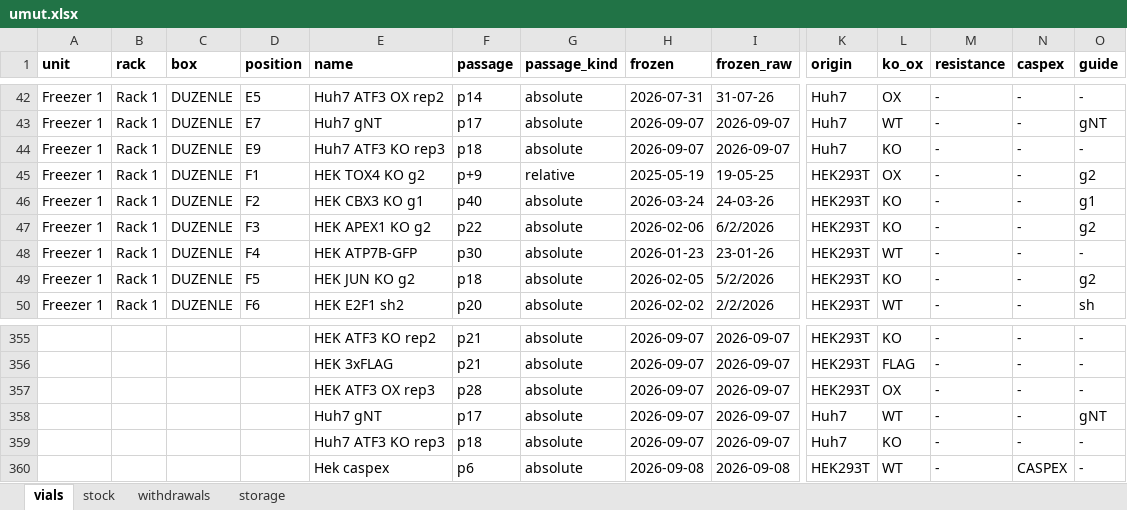
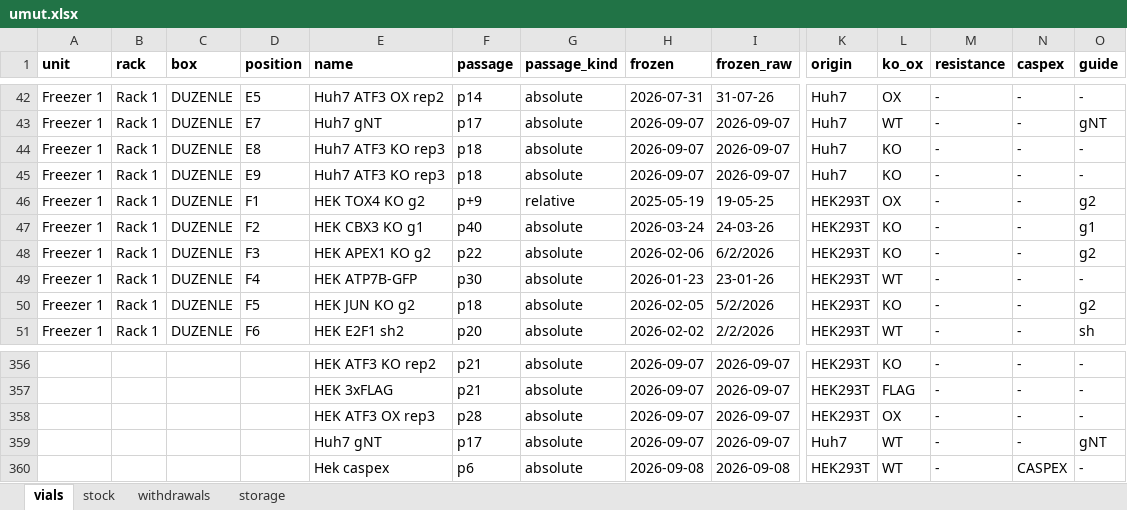
Before and after one commit to ucagiral/cagiral-schedule, an Excel workbook: cellstocks/data/umut.xlsx, sheet vials, drawn as a sheet; only a part is shown, gaps mark what is left out; values as stored, in another font and other column widths than the file's, no borders; removed rows and columns are numbered as before the commit, all else as after; rows hold the shown columns only; the diff names each change by its address in the sheet, - before the commit and + after, or states it on an @@ line.

```diff
--- a/cellstocks/data/umut.xlsx (sheet vials)
+++ b/cellstocks/data/umut.xlsx (sheet vials)
+row 44: Freezer 1 | Rack 1 | DUZENLE | E8 | Huh7 ATF3 KO rep3 | p18 | absolute | 2026-09-07 | 2026-09-07 | Huh7 | KO | - | - | -
-row 359:  |  |  |  | Huh7 ATF3 KO rep3 | p18 | absolute | 2026-09-07 | 2026-09-07 | Huh7 | KO | - | - | -
```
Also changed, not shown: sheet stock, sheet withdrawals, sheet storage, 1 other file.
